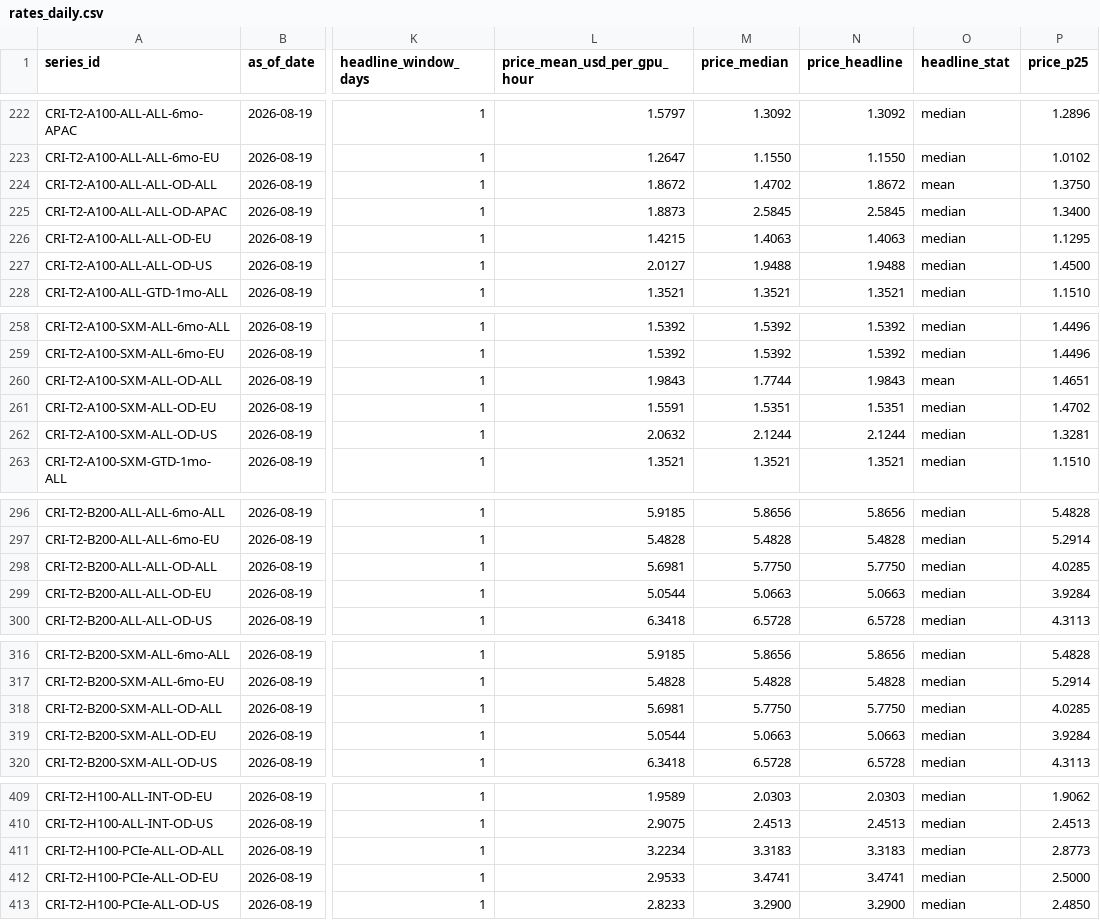
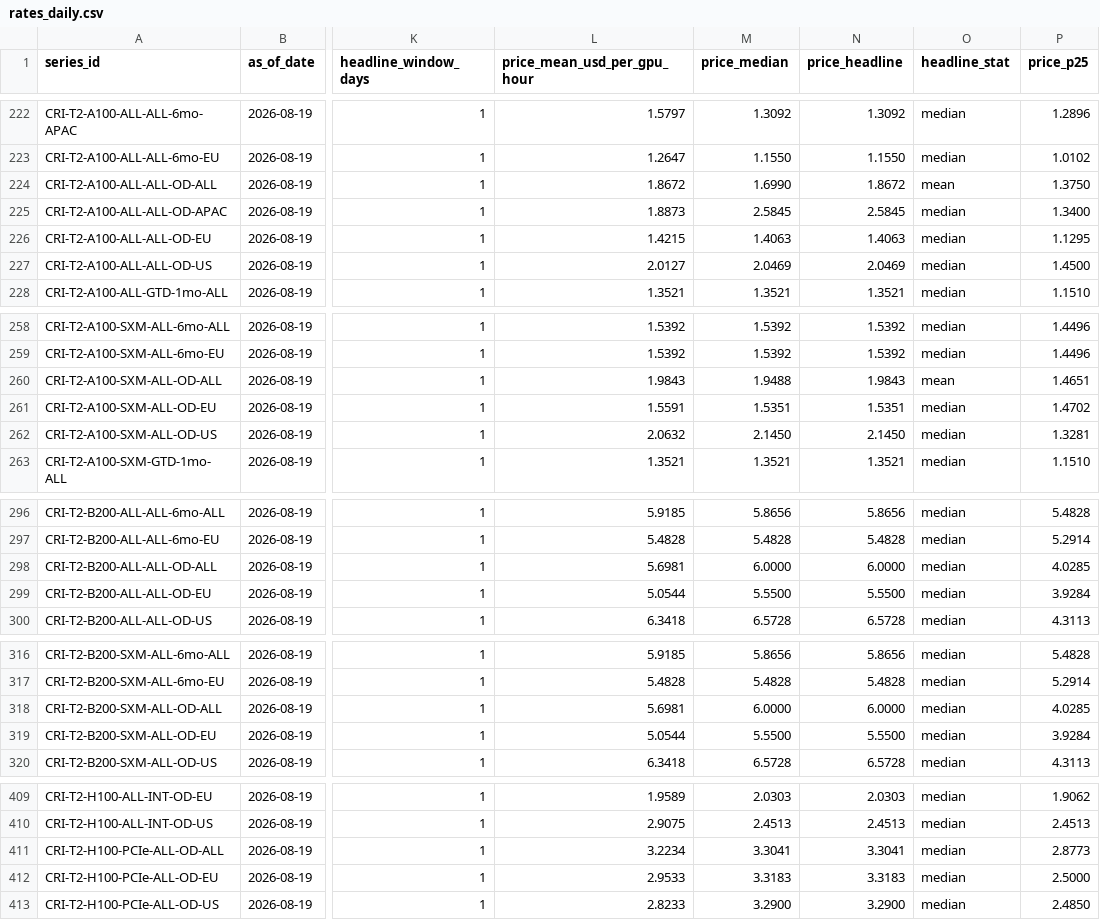
Before and after one commit to ccir-index/ccir-site, a CSV file: public/data/rates_daily.csv, drawn as a sheet; only a part is shown, gaps mark what is left out; the diff covers the shown part only; the diff names each change by its address in the sheet, - before the commit and + after, or states it on an @@ line.

Commit message:
data: refresh snapshot to 2026-08-19

```diff
--- a/public/data/rates_daily.csv
+++ b/public/data/rates_daily.csv
-M224 (price_median): 1.4702
+M224 (price_median): 1.6990
-M227 (price_median): 1.9488
+M227 (price_median): 2.0469
-N227 (price_headline): 1.9488
+N227 (price_headline): 2.0469
-M260 (price_median): 1.7744
+M260 (price_median): 1.9488
-M262 (price_median): 2.1244
+M262 (price_median): 2.1450
-N262 (price_headline): 2.1244
+N262 (price_headline): 2.1450
-M298 (price_median): 5.7750
+M298 (price_median): 6.0000
-N298 (price_headline): 5.7750
+N298 (price_headline): 6.0000
-M299 (price_median): 5.0663
+M299 (price_median): 5.5500
-N299 (price_headline): 5.0663
+N299 (price_headline): 5.5500
-M318 (price_median): 5.7750
+M318 (price_median): 6.0000
-N318 (price_headline): 5.7750
+N318 (price_headline): 6.0000
-M319 (price_median): 5.0663
+M319 (price_median): 5.5500
-N319 (price_headline): 5.0663
+N319 (price_headline): 5.5500
-M411 (price_median): 3.3183
+M411 (price_median): 3.3041
-N411 (price_headline): 3.3183
+N411 (price_headline): 3.3041
-M412 (price_median): 3.4741
+M412 (price_median): 3.3183
-N412 (price_headline): 3.4741
+N412 (price_headline): 3.3183
```
Also changed, not shown: 12 edited cells elsewhere in this file, src/data/rates_daily.csv, 3 other files.
